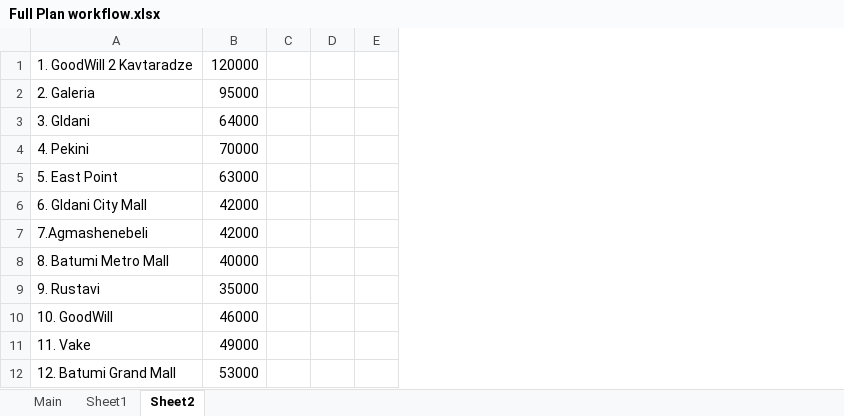
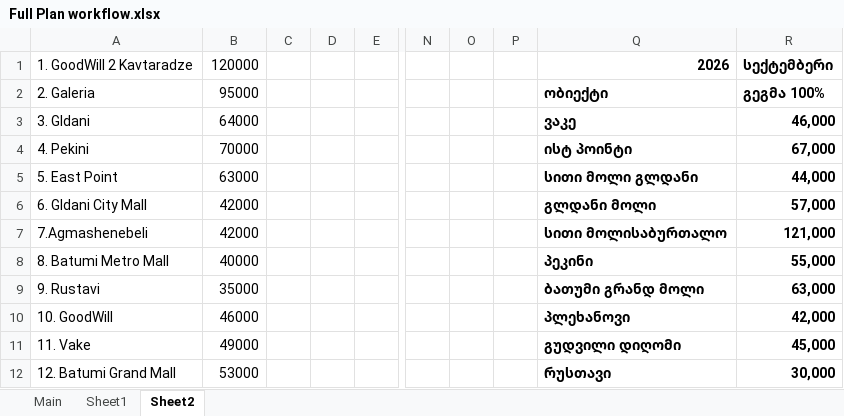
Before and after one commit to lukriko/sales_main, an Excel workbook: sales_app/data/Full Plan workflow.xlsx, sheet Sheet2, drawn as a sheet; only a part is shown, gaps mark what is left out; values as stored, in another font and other column widths than the file's, no borders; removed rows and columns are numbered as before the commit, all else as after; the diff names each change by its address in the sheet, - before the commit and + after, or states it on an @@ line.

```diff
--- a/sales_app/data/Full Plan workflow.xlsx (sheet Sheet2)
+++ b/sales_app/data/Full Plan workflow.xlsx (sheet Sheet2)
-column D, empty
+column D, empty
+column N, empty
+column O, empty
+column P, empty
+column Q, rows 1-12: 2026 | ობიექტი | ვაკე | ისტ პოინტი | სითი მოლი გლდანი | გლდანი მოლი | სითი მოლისაბურთალო | პეკინი | ბათუმი გრანდ მოლი | პლეხანოვი | გუდვილი დიღომი | რუსთავი
+column R, rows 1-12: სექტემბერი | გეგმა 100% | 46,000 | 67,000 | 44,000 | 57,000 | 121,000 | 55,000 | 63,000 | 42,000 | 45,000 | 30,000
```
Also changed, not shown: sheet Main, 1 other file.
